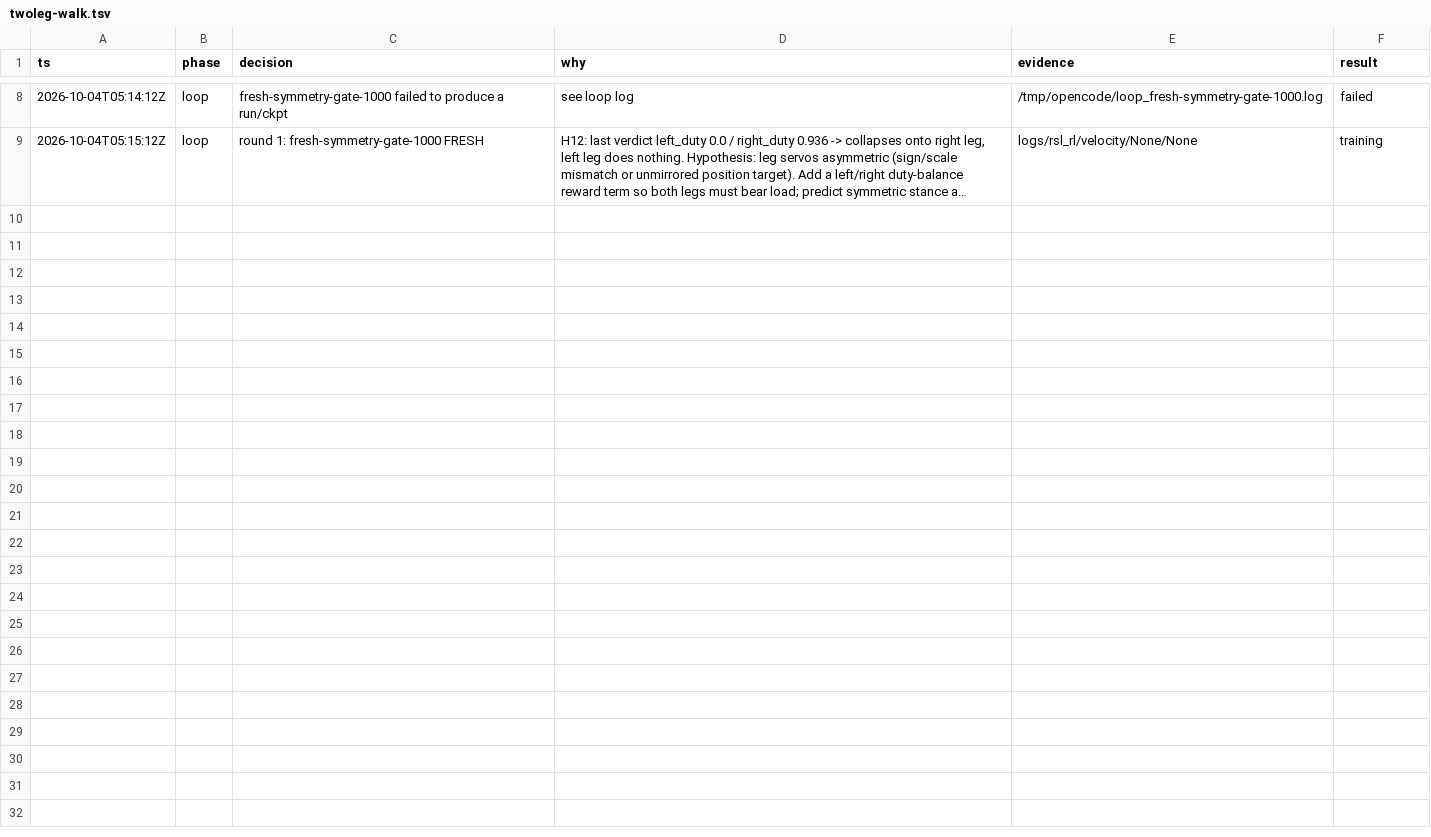
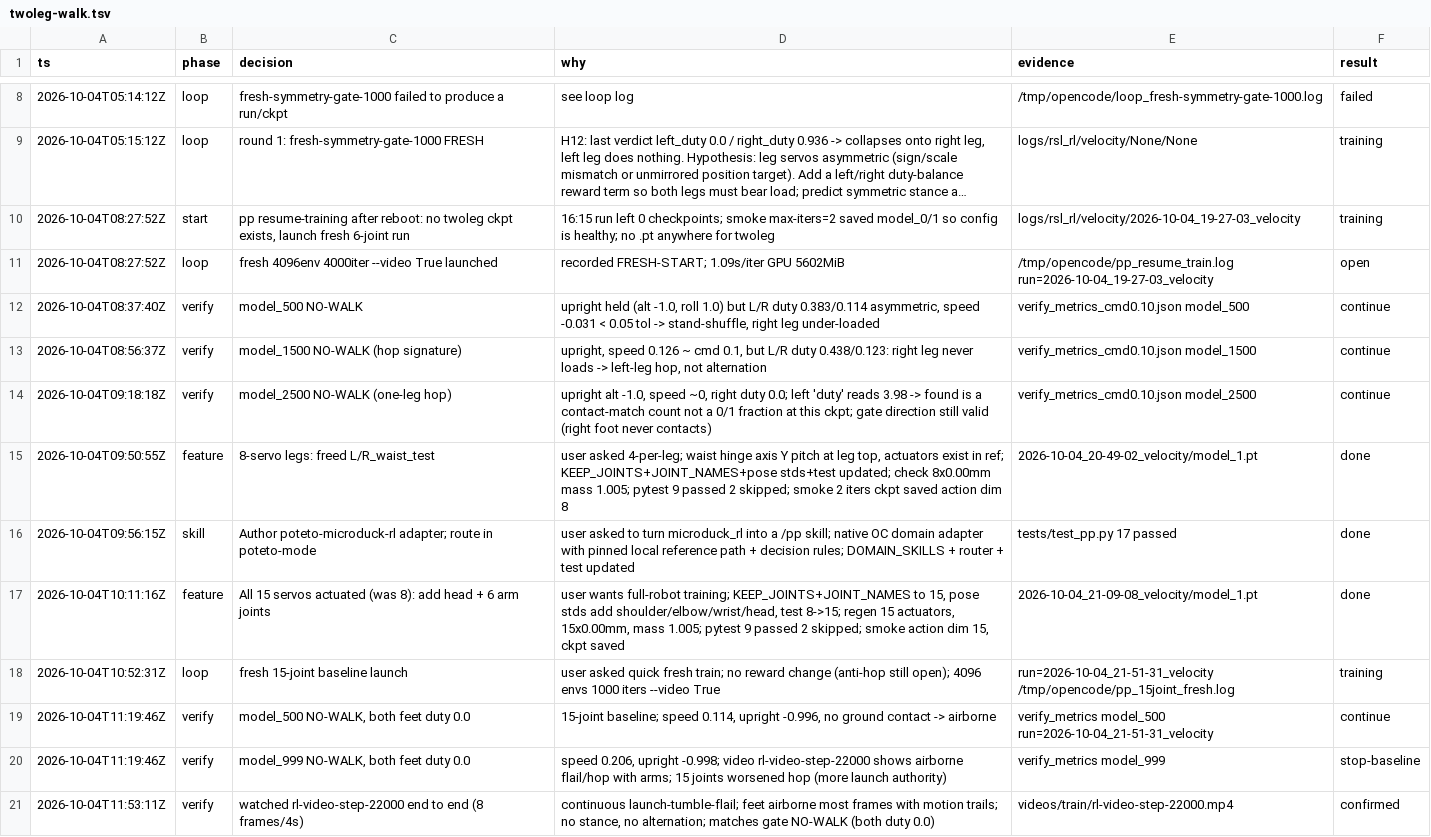
Before and after one commit to kenpeter/twoleg, a TSV file: .audit/twoleg-walk.tsv, drawn as a sheet; only a part is shown, gaps mark what is left out; long unchanged cells end in …; the diff names each change by its address in the sheet, - before the commit and + after, or states it on an @@ line.

```diff
--- a/.audit/twoleg-walk.tsv
+++ b/.audit/twoleg-walk.tsv
+row 10: 2026-10-04T08:27:52Z | start | pp resume-training after reboot: no twoleg ckpt exists, launch fresh 6-joint run | 16:15 run left 0 checkpoints; smoke max-iters=2 saved model_0/1 so config is healthy; no .pt anywhere for twoleg | logs/rsl_rl/velocity/2026-10-04_19-27-03_velocity | training
+row 11: 2026-10-04T08:27:52Z | loop | fresh 4096env 4000iter --video True launched | recorded FRESH-START; 1.09s/iter GPU 5602MiB | /tmp/opencode/pp_resume_train.log run=2026-10-04_19-27-03_velocity | open
+row 12: 2026-10-04T08:37:40Z | verify | model_500 NO-WALK | upright held (alt -1.0, roll 1.0) but L/R duty 0.383/0.114 asymmetric, speed -0.031 < 0.05 tol -> stand-shuffle, right leg under-loaded | verify_metrics_cmd0.10.json model_500 | continue
+row 13: 2026-10-04T08:56:37Z | verify | model_1500 NO-WALK (hop signature) | upright, speed 0.126 ~ cmd 0.1, but L/R duty 0.438/0.123: right leg never loads -> left-leg hop, not alternation | verify_metrics_cmd0.10.json model_1500 | continue
+row 14: 2026-10-04T09:18:18Z | verify | model_2500 NO-WALK (one-leg hop) | upright alt -1.0, speed ~0, right duty 0.0; left 'duty' reads 3.98 -> found is a contact-match count not a 0/1 fraction at this ckpt; gate direction still valid (right foot never contacts) | verify_metrics_cmd0.10.json model_2500 | continue
+row 15: 2026-10-04T09:50:55Z | feature | 8-servo legs: freed L/R_waist_test | user asked 4-per-leg; waist hinge axis Y pitch at leg top, actuators exist in ref; KEEP_JOINTS+JOINT_NAMES+pose stds+test updated; check 8x0.00mm mass 1.005; pytest 9 passed 2 skipped; smoke 2 iters ckpt saved action dim 8 | 2026-10-04_20-49-02_velocity/model_1.pt | done
+row 16: 2026-10-04T09:56:15Z | skill | Author poteto-microduck-rl adapter; route in poteto-mode | user asked to turn microduck_rl into a /pp skill; native OC domain adapter with pinned local reference path + decision rules; DOMAIN_SKILLS + router + test updated | tests/test_pp.py 17 passed | done
+row 17: 2026-10-04T10:11:16Z | feature | All 15 servos actuated (was 8): add head + 6 arm joints | user wants full-robot training; KEEP_JOINTS+JOINT_NAMES to 15, pose stds add shoulder/elbow/wrist/head, test 8->15; regen 15 actuators, 15x0.00mm, mass 1.005; pytest 9 passed 2 skipped; smoke action dim 15, ckpt saved | 2026-10-04_21-09-08_velocity/model_1.pt | done
+row 18: 2026-10-04T10:52:31Z | loop | fresh 15-joint baseline launch | user asked quick fresh train; no reward change (anti-hop still open); 4096 envs 1000 iters --video True | run=2026-10-04_21-51-31_velocity /tmp/opencode/pp_15joint_fresh.log | training
+row 19: 2026-10-04T11:19:46Z | verify | model_500 NO-WALK, both feet duty 0.0 | 15-joint baseline; speed 0.114, upright -0.996, no ground contact -> airborne | verify_metrics model_500 run=2026-10-04_21-51-31_velocity | continue
+row 20: 2026-10-04T11:19:46Z | verify | model_999 NO-WALK, both feet duty 0.0 | speed 0.206, upright -0.998; video rl-video-step-22000 shows airborne flail/hop with arms; 15 joints worsened hop (more launch authority) | verify_metrics model_999 | stop-baseline
+row 21: 2026-10-04T11:53:11Z | verify | watched rl-video-step-22000 end to end (8 frames/4s) | continuous launch-tumble-flail; feet airborne most frames with motion trails; no stance, no alternation; matches gate NO-WALK (both duty 0.0) | videos/train/rl-video-step-22000.mp4 | confirmed
```
Also changed, not shown: 13 other files.
